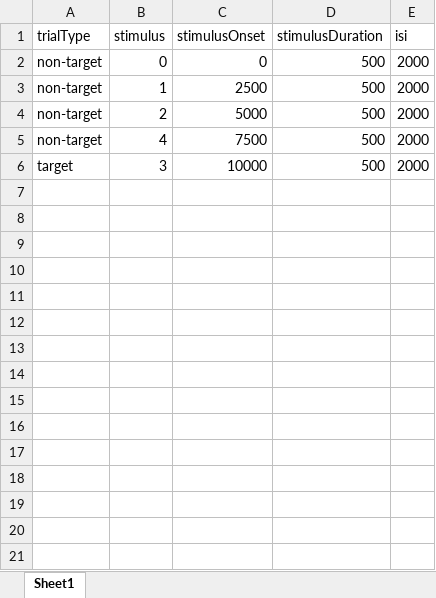
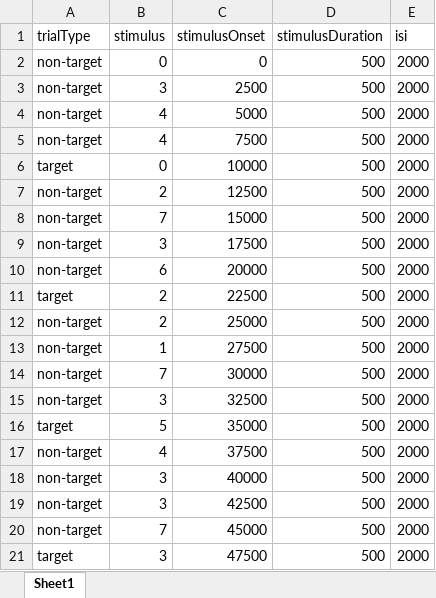
Before and after one commit to nicholascdunn/sart-tp, an Excel workbook: conditions.xlsx, sheet Sheet1, drawn as a sheet; only a part is shown; values as stored, in another font and other column widths than the file's, no borders; the diff covers the shown part only; the diff names each change by its address in the sheet, - before the commit and + after, or states it on an @@ line.

```diff
--- a/conditions.xlsx (sheet Sheet1)
+++ b/conditions.xlsx (sheet Sheet1)
-B3 (stimulus): 1
+B3 (stimulus): 3
-B4 (stimulus): 2
+B4 (stimulus): 4
-B6 (stimulus): 3
+B6 (stimulus): 0
+row 7: non-target | 2 | 12500 | 500 | 2000
+row 8: non-target | 7 | 15000 | 500 | 2000
+row 9: non-target | 3 | 17500 | 500 | 2000
+row 10: non-target | 6 | 20000 | 500 | 2000
+row 11: target | 2 | 22500 | 500 | 2000
+row 12: non-target | 2 | 25000 | 500 | 2000
+row 13: non-target | 1 | 27500 | 500 | 2000
+row 14: non-target | 7 | 30000 | 500 | 2000
+row 15: non-target | 3 | 32500 | 500 | 2000
+row 16: target | 5 | 35000 | 500 | 2000
+row 17: non-target | 4 | 37500 | 500 | 2000
+row 18: non-target | 3 | 40000 | 500 | 2000
+row 19: non-target | 3 | 42500 | 500 | 2000
+row 20: non-target | 7 | 45000 | 500 | 2000
+row 21: target | 3 | 47500 | 500 | 2000
```
Also changed, not shown: 51 added rows elsewhere in this sheet, formulas that keep their value, 7 other files.
